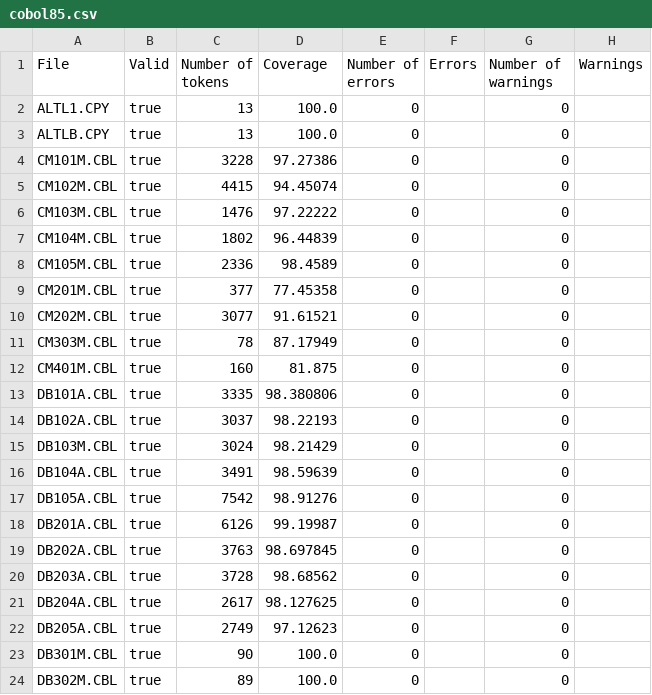
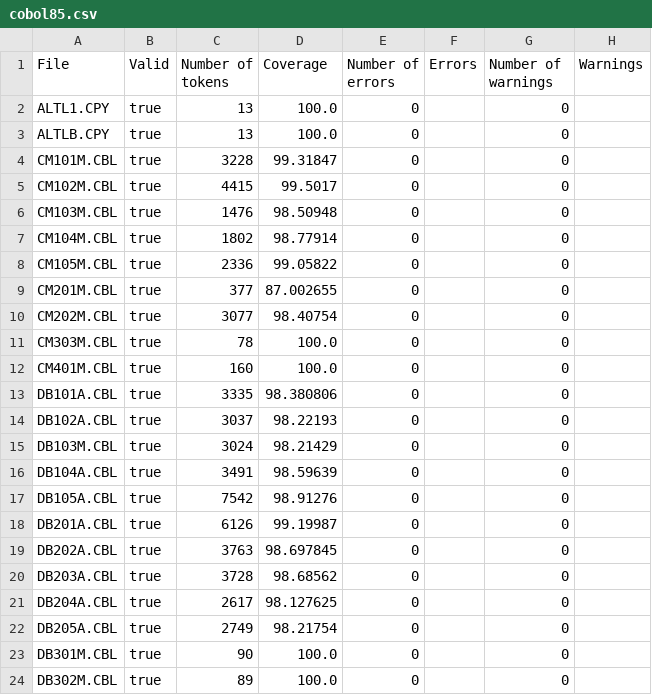
Before and after one commit to krisds/koopa, a CSV file: testsuite/cobol85.csv, drawn as a sheet; only a part is shown.

```diff
--- a/testsuite/cobol85.csv
+++ b/testsuite/cobol85.csv
@@ -3,11 +3,11 @@
 "ALTLB.CPY","true","13","100.0","0","","0",""
-"CM101M.CBL","true","3228","97.27386","0","","0",""
-"CM102M.CBL","true","4415","94.45074","0","","0",""
-"CM103M.CBL","true","1476","97.22222","0","","0",""
-"CM104M.CBL","true","1802","96.44839","0","","0",""
-"CM105M.CBL","true","2336","98.4589","0","","0",""
-"CM201M.CBL","true","377","77.45358","0","","0",""
-"CM202M.CBL","true","3077","91.61521","0","","0",""
-"CM303M.CBL","true","78","87.17949","0","","0",""
-"CM401M.CBL","true","160","81.875","0","","0",""
+"CM101M.CBL","true","3228","99.31847","0","","0",""
+"CM102M.CBL","true","4415","99.5017","0","","0",""
+"CM103M.CBL","true","1476","98.50948","0","","0",""
+"CM104M.CBL","true","1802","98.77914","0","","0",""
+"CM105M.CBL","true","2336","99.05822","0","","0",""
+"CM201M.CBL","true","377","87.002655","0","","0",""
+"CM202M.CBL","true","3077","98.40754","0","","0",""
+"CM303M.CBL","true","78","100.0","0","","0",""
+"CM401M.CBL","true","160","100.0","0","","0",""
 "DB101A.CBL","true","3335","98.380806","0","","0",""
@@ -21,3 +21,3 @@
 "DB204A.CBL","true","2617","98.127625","0","","0",""
-"DB205A.CBL","true","2749","97.12623","0","","0",""
+"DB205A.CBL","true","2749","98.21754","0","","0",""
 "DB301M.CBL","true","90","100.0","0","","0",""
```
Also changed, not shown: 12 other files.
